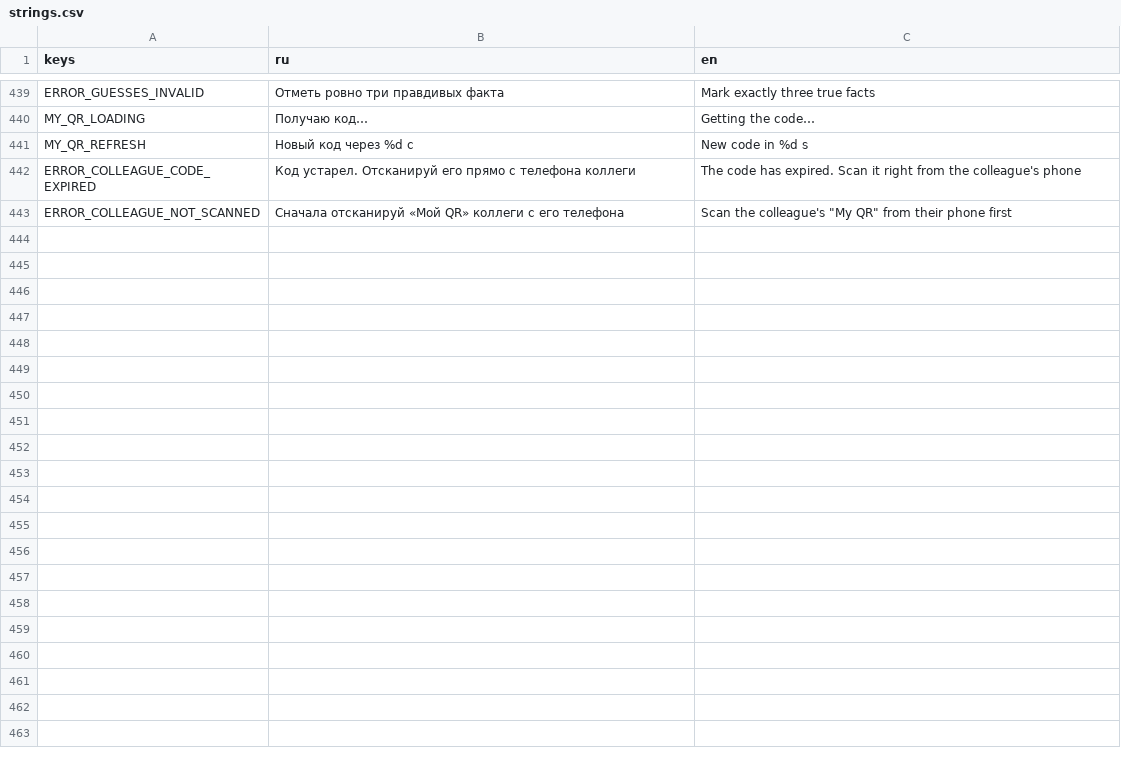
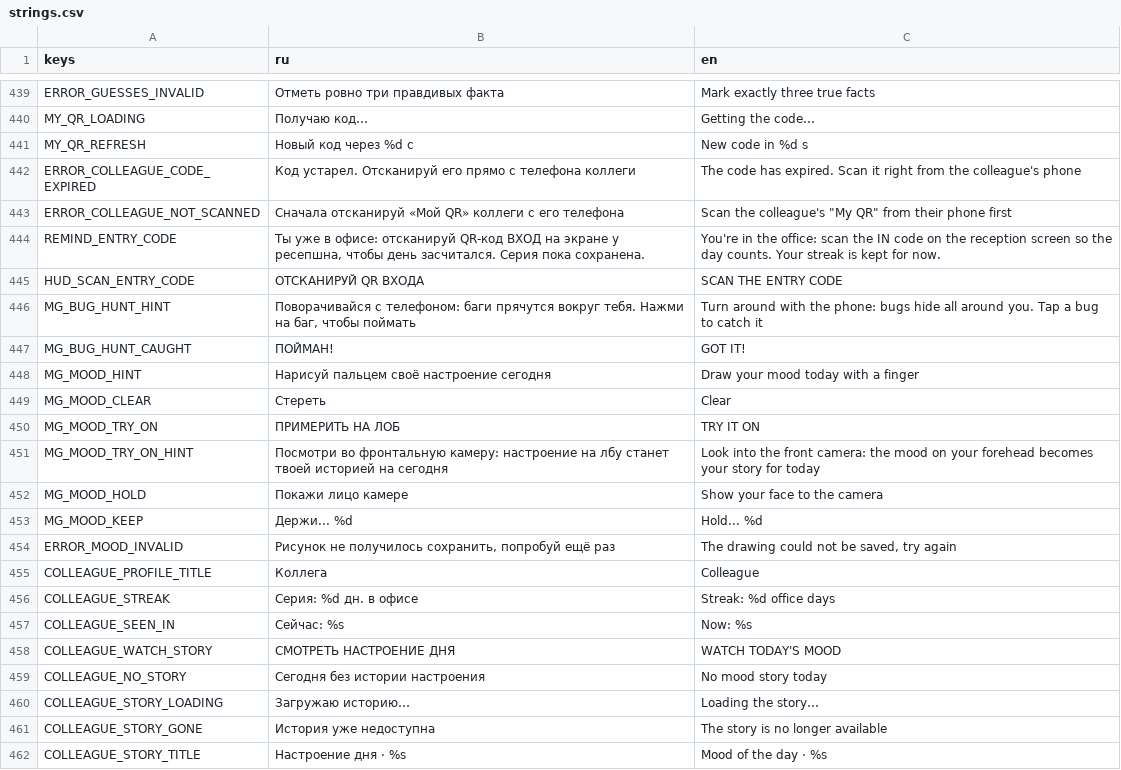
Before and after one commit to mikhail-krainev/ar-office-game-alphabank, a CSV file: client/localization/strings.csv, drawn as a sheet; only a part is shown, gaps mark what is left out.

Commit message:
feat: colleagues on the office map, bug hunt and mood of the day
Colleagues in the office walk on the map in their own outfits with a
name tag, avatar and story ring; a tap opens the mini profile with the
mood story. Bug hunt turns the view with the gyroscope over the camera;
Mood of the day is drawn with a finger and tried on the forehead. A
banner, a system notification and a button remind to scan the entry code.

```diff
--- a/client/localization/strings.csv
+++ b/client/localization/strings.csv
@@ -443 +443,20 @@ ERROR_COLLEAGUE_CODE_EXPIRED,Код устарел. Отсканируй его
 ERROR_COLLEAGUE_NOT_SCANNED,Сначала отсканируй «Мой QR» коллеги с его телефона,"Scan the colleague's ""My QR"" from their phone first"
+REMIND_ENTRY_CODE,"Ты уже в офисе: отсканируй QR-код ВХОД на экране у ресепшна, чтобы день засчитался. Серия пока сохранена.",You're in the office: scan the IN code on the reception screen so the day counts. Your streak is kept for now.
+HUD_SCAN_ENTRY_CODE,ОТСКАНИРУЙ QR ВХОДА,SCAN THE ENTRY CODE
+MG_BUG_HUNT_HINT,"Поворачивайся с телефоном: баги прячутся вокруг тебя. Нажми на баг, чтобы поймать",Turn around with the phone: bugs hide all around you. Tap a bug to catch it
+MG_BUG_HUNT_CAUGHT,ПОЙМАН!,GOT IT!
+MG_MOOD_HINT,Нарисуй пальцем своё настроение сегодня,Draw your mood today with a finger
+MG_MOOD_CLEAR,Стереть,Clear
+MG_MOOD_TRY_ON,ПРИМЕРИТЬ НА ЛОБ,TRY IT ON
+MG_MOOD_TRY_ON_HINT,Посмотри во фронтальную камеру: настроение на лбу станет твоей историей на сегодня,Look into the front camera: the mood on your forehead becomes your story for today
+MG_MOOD_HOLD,Покажи лицо камере,Show your face to the camera
+MG_MOOD_KEEP,Держи... %d,Hold... %d
+ERROR_MOOD_INVALID,"Рисунок не получилось сохранить, попробуй ещё раз","The drawing could not be saved, try again"
+COLLEAGUE_PROFILE_TITLE,Коллега,Colleague
+COLLEAGUE_STREAK,Серия: %d дн. в офисе,Streak: %d office days
+COLLEAGUE_SEEN_IN,Сейчас: %s,Now: %s
+COLLEAGUE_WATCH_STORY,СМОТРЕТЬ НАСТРОЕНИЕ ДНЯ,WATCH TODAY'S MOOD
+COLLEAGUE_NO_STORY,Сегодня без истории настроения,No mood story today
+COLLEAGUE_STORY_LOADING,Загружаю историю…,Loading the story…
+COLLEAGUE_STORY_GONE,История уже недоступна,The story is no longer available
+COLLEAGUE_STORY_TITLE,Настроение дня · %s,Mood of the day · %s
```
Also changed, not shown: 30 other files.
